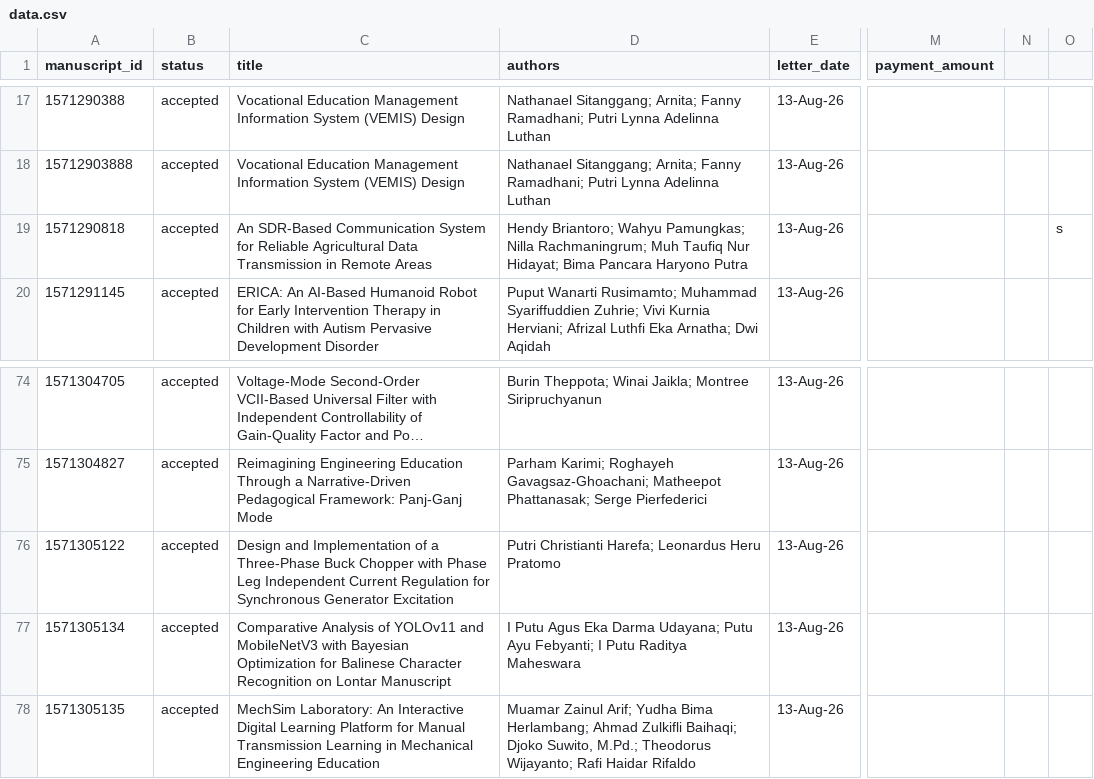
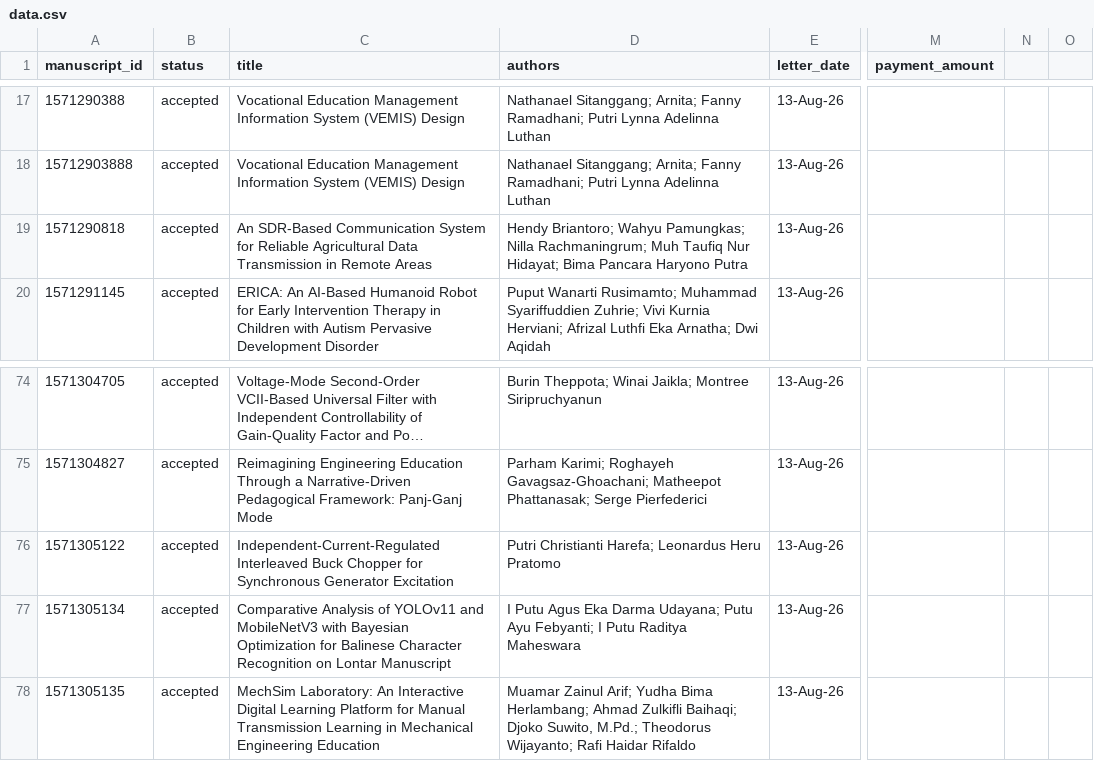
Before and after one commit to rifqieeeee/icvee, a CSV file: data.csv, drawn as a sheet; only a part is shown, gaps mark what is left out; long unchanged cells end in …; the diff names each change by its address in the sheet, - before the commit and + after, or states it on an @@ line.

Commit message:
Update data.csv

```diff
--- a/data.csv
+++ b/data.csv
-O19: s
+O19: (empty)
-C76 (title): Design and Implementation of a Three-Phase Buck Chopper with Phase Leg Independent Current Regulation for Synchronous…
+C76 (title): Independent-Current-Regulated Interleaved Buck Chopper for Synchronous…
```
